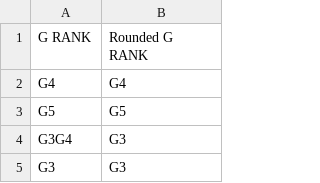
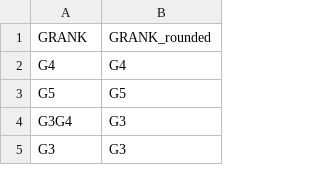
Before and after one commit to PNHP/PCPP, a CSV file: reference_data/rounded_grank.csv, drawn as a sheet; only a part is shown.

```diff
--- a/reference_data/rounded_grank.csv
+++ b/reference_data/rounded_grank.csv
@@ -1,2 +1,2 @@
-G RANK,Rounded G RANK
+GRANK,GRANK_rounded
 G4,G4
```
Also changed, not shown: reference_data/rounded_srank.csv, 38 other files.
